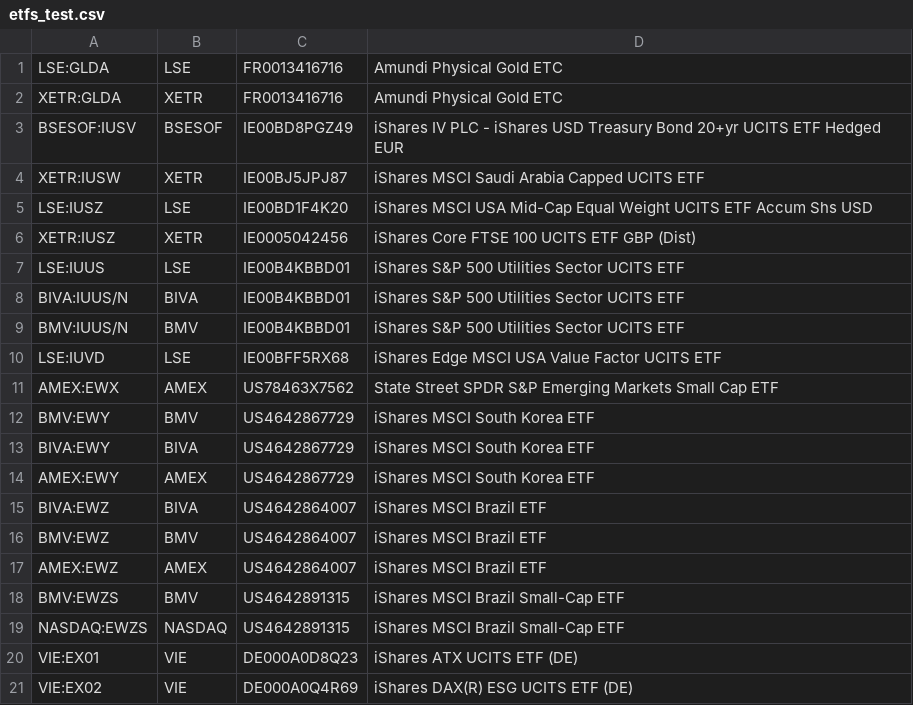
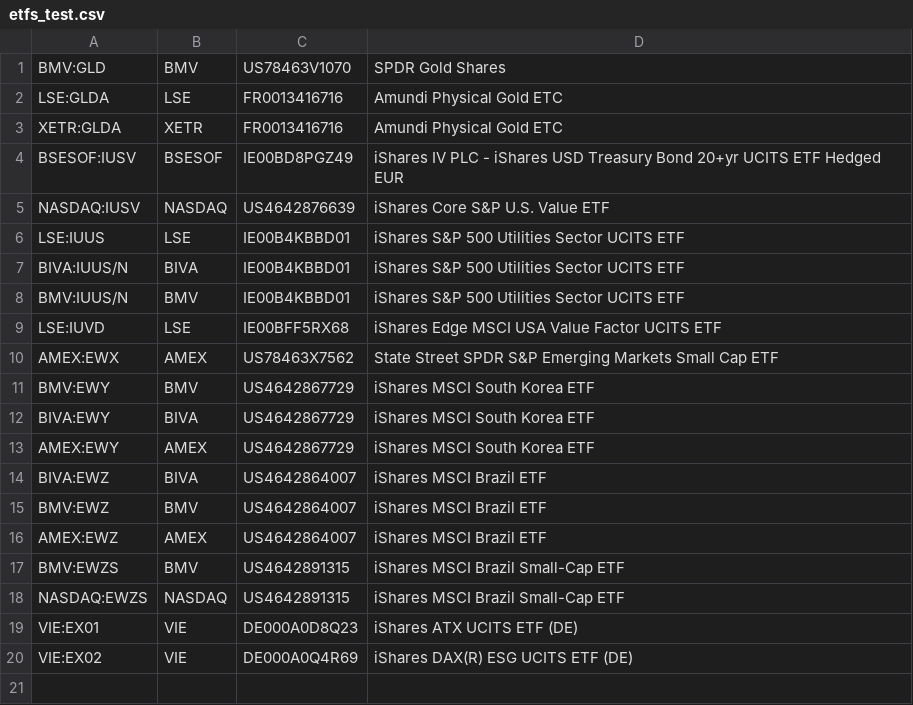
Before and after one commit to larry-goyeau/broker-scraping, a CSV file: etfs_test.csv, drawn as a sheet; removed rows and columns are numbered as before the commit, all else as after; the diff names each change by its address in the sheet, - before the commit and + after, or states it on an @@ line.

```diff
--- a/etfs_test.csv
+++ b/etfs_test.csv
+row 1: BMV:GLD | BMV | US78463V1070 | SPDR Gold Shares
-row 4: XETR:IUSW | XETR | IE00BJ5JPJ87 | iShares MSCI Saudi Arabia Capped UCITS ETF
-row 5: LSE:IUSZ | LSE | IE00BD1F4K20 | iShares MSCI USA Mid-Cap Equal Weight UCITS ETF Accum Shs USD
-row 6: XETR:IUSZ | XETR | IE0005042456 | iShares Core FTSE 100 UCITS ETF GBP (Dist)
+row 5: NASDAQ:IUSV | NASDAQ | US4642876639 | iShares Core S&P U.S. Value ETF
```
Also changed, not shown: 2 other files.
